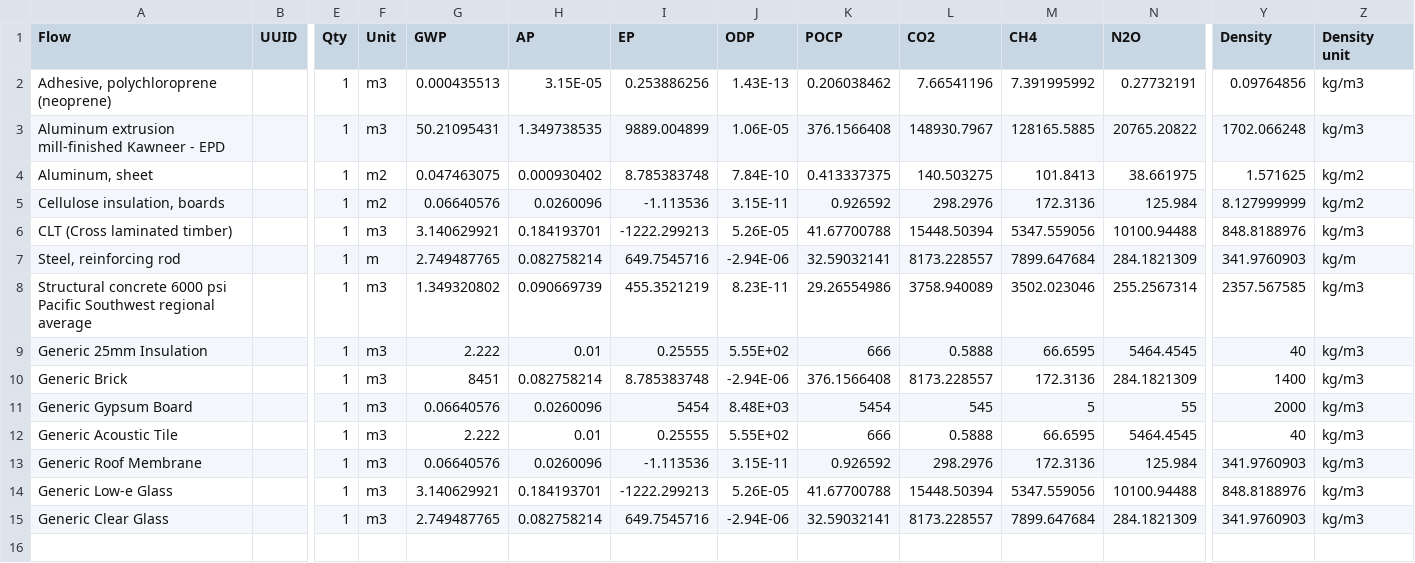
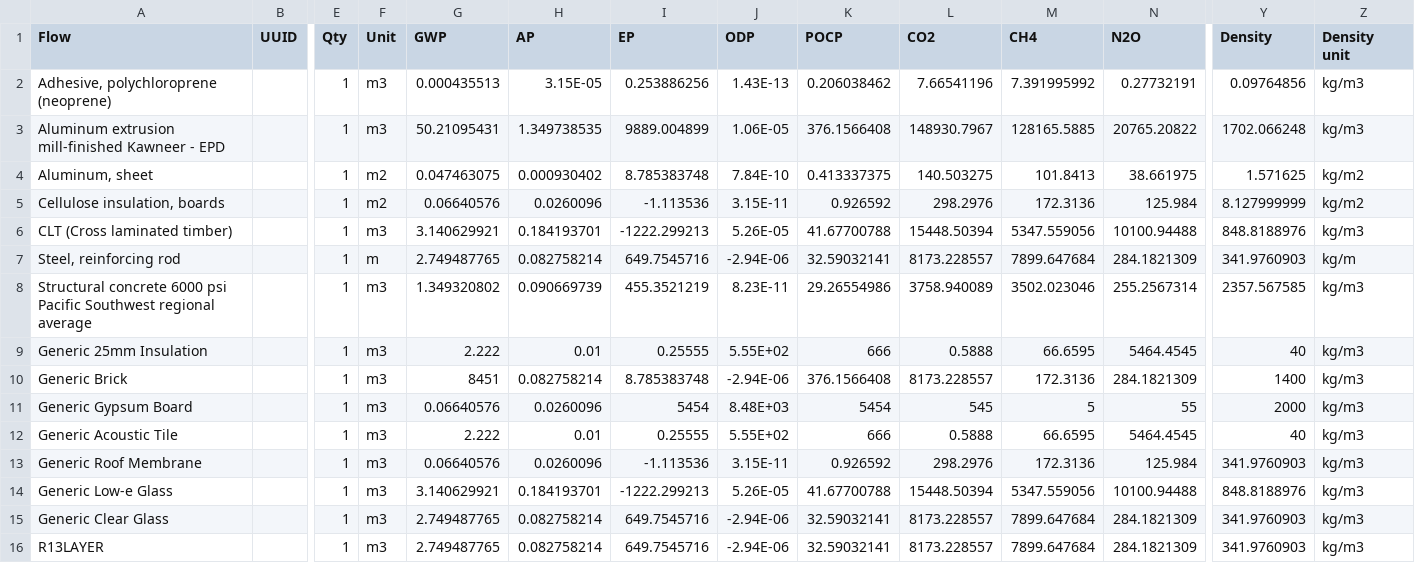
Before and after one commit to POD-LCA/pod_lca, a CSV file: data/impacts_podlca_building-materials-data.csv, drawn as a sheet; only a part is shown, gaps mark what is left out; rows hold the shown columns only; the diff names each change by its address in the sheet, - before the commit and + after, or states it on an @@ line.

Commit message:
no mass material progress

```diff
--- a/data/impacts_podlca_building-materials-data.csv
+++ b/data/impacts_podlca_building-materials-data.csv
+row 16: R13LAYER |  | 1 | m3 | 2.749487765 | 0.082758214 | 649.7545716 | -2.94E-06 | 32.59032141 | 8173.228557 | 7899.647684 | 284.1821309 | 341.9760903 | kg/m3
```
Also changed, not shown: 8 other files.
